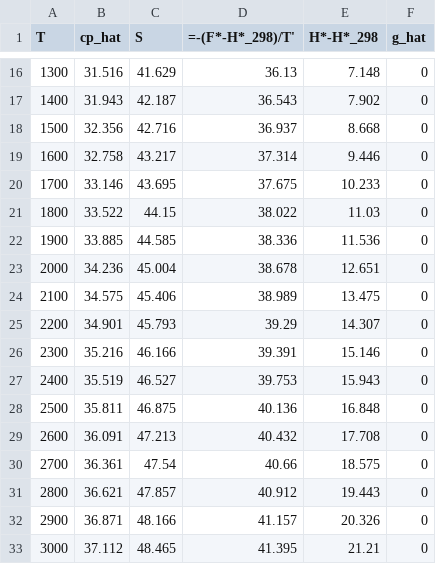
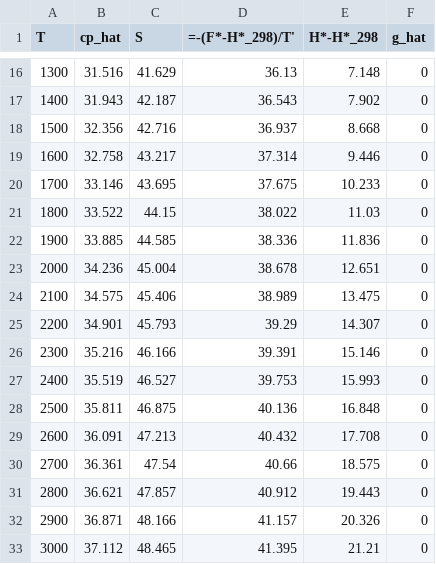
Before and after one commit to Carmeisel101/SSME_performance, a CSV file: tables/Hydrogen_H2_table.csv, drawn as a sheet; only a part is shown, gaps mark what is left out.

```diff
--- a/tables/Hydrogen_H2_table.csv
+++ b/tables/Hydrogen_H2_table.csv
@@ -21,3 +21,3 @@
 1800,33.522,44.15,38.022,11.03,0
-1900,33.885,44.585,38.336,11.536,0
+1900,33.885,44.585,38.336,11.836,0
 2000,34.236,45.004,38.678,12.651,0
@@ -26,3 +26,3 @@
 2300,35.216,46.166,39.391,15.146,0
-2400,35.519,46.527,39.753,15.943,0
+2400,35.519,46.527,39.753,15.993,0
 2500,35.811,46.875,40.136,16.848,0
```
Also changed, not shown: tables/Fluorine_F2_table.csv, tables/H_table.csv, 9 other files.
